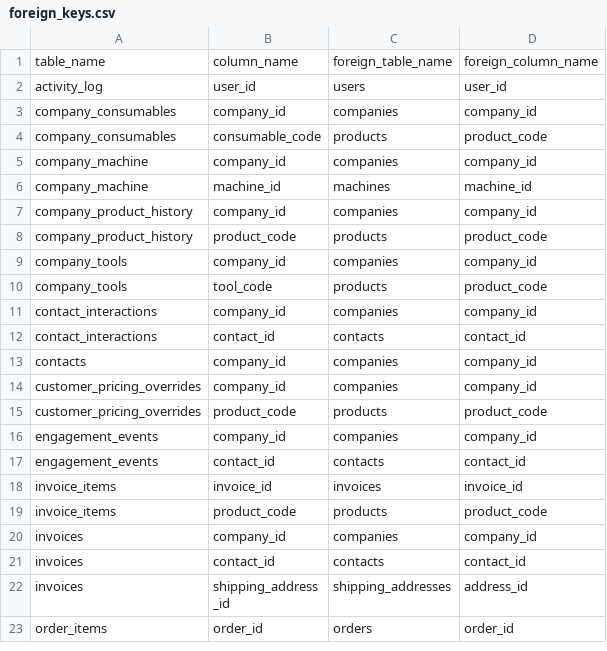
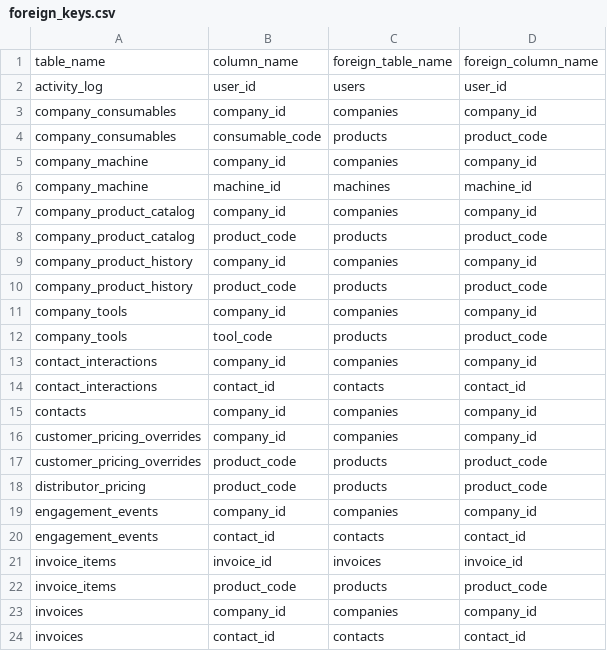
Before and after one commit to JackHarris99/technifold-automation, a CSV file: supabase/foreign_keys.csv, drawn as a sheet; only a part is shown; the shorter side is filled out with more unchanged rows.

```diff
--- a/supabase/foreign_keys.csv
+++ b/supabase/foreign_keys.csv
@@ -6,2 +6,4 @@ company_machine,company_id,companies,company_id
 company_machine,machine_id,machines,machine_id
+company_product_catalog,company_id,companies,company_id
+company_product_catalog,product_code,products,product_code
 company_product_history,company_id,companies,company_id
@@ -15,2 +17,3 @@ customer_pricing_overrides,company_id,companies,company_id
 customer_pricing_overrides,product_code,products,product_code
+distributor_pricing,product_code,products,product_code
 engagement_events,company_id,companies,company_id
```
Also changed, not shown: supabase/indexes.csv, supabase/rls_policies.csv, 11 other files.
